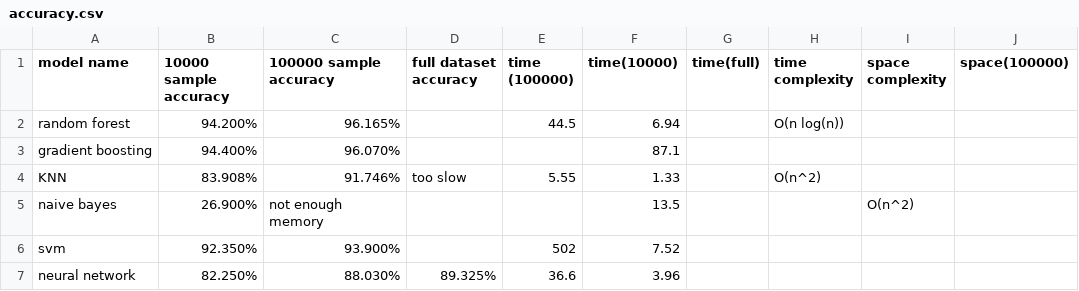
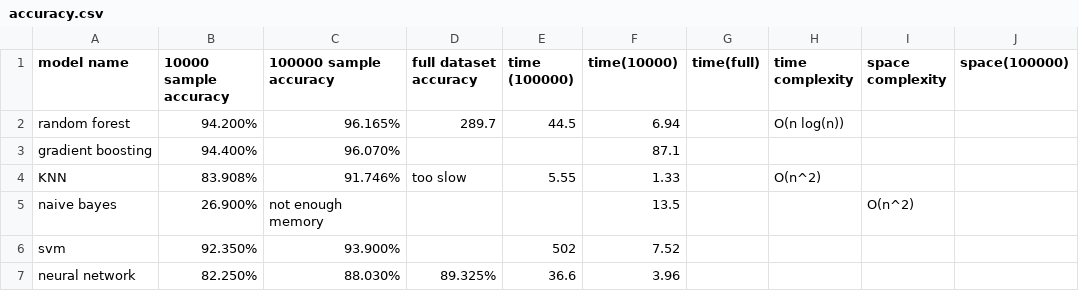
Before and after one commit to Shing-gor/classification-cybersecurity, a CSV file: accuracy.csv, drawn as a sheet.

Commit message:
Update accuracy.csv

```diff
--- a/accuracy.csv
+++ b/accuracy.csv
@@ -1,3 +1,3 @@
 model name, 10000 sample accuracy, 100000 sample accuracy, full dataset accuracy, time (100000), time(10000), time(full), time complexity, space complexity, space(100000)
-random forest, 94.200%, 96.165%,,44.5,6.94,,O(n log(n)),,
+random forest, 94.200%, 96.165%,289.7,44.5,6.94,,O(n log(n)),,
 gradient boosting, 94.400%, 96.070%,,,87.1,,,,
```
